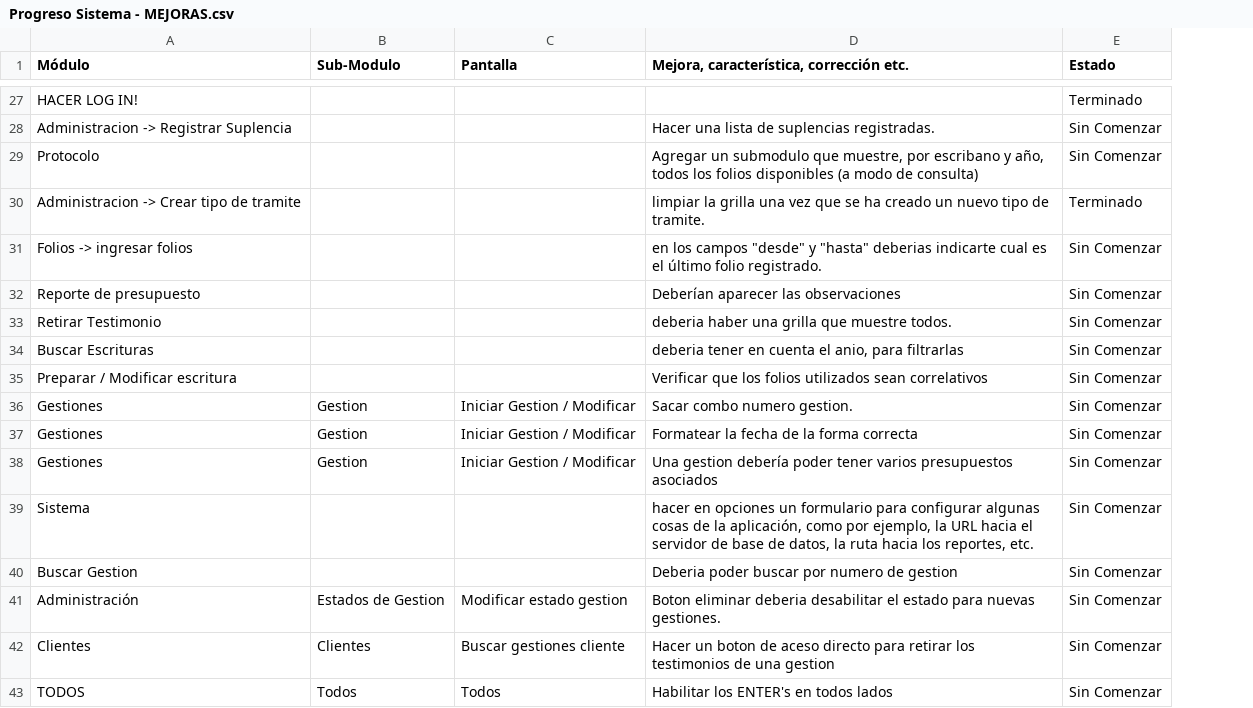
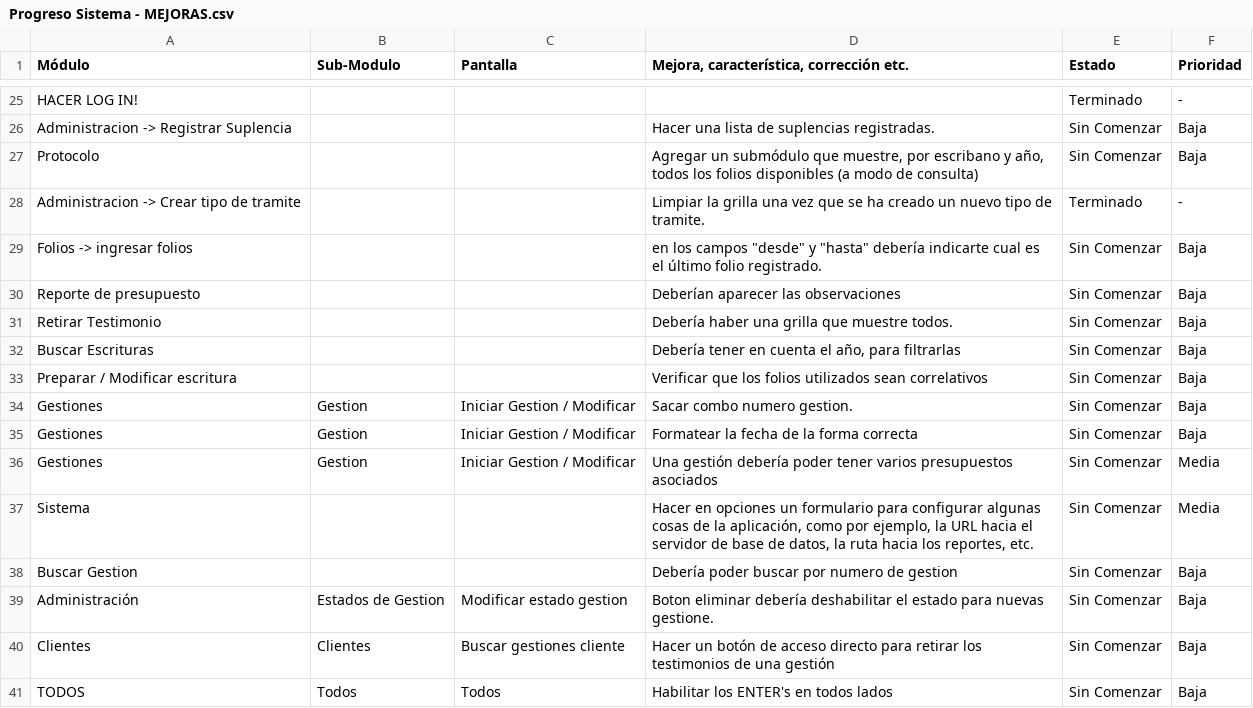
Before and after one commit to matiaspakua/notaire, a CSV file: docs/business/05_PS - Progreso Sistema/Progreso Sistema - MEJORAS.csv, drawn as a sheet; only a part is shown, gaps mark what is left out; addresses are those after the commit; the diff covers the shown part only; the diff names each change by its address in the sheet, - before the commit and + after, or states it on an @@ line.

```diff
--- a/docs/business/05_PS - Progreso Sistema/Progreso Sistema - MEJORAS.csv
+++ b/docs/business/05_PS - Progreso Sistema/Progreso Sistema - MEJORAS.csv
+column F (Prioridad), rows 25-41: - | Baja | Baja | - | Baja | Baja | Baja | Baja | Baja | Baja | Baja | Media | Media | Baja | Baja | Baja | Baja
-D27: Agregar un submodulo que muestre,…
+D27: Agregar un submódulo que muestre,…
-D28: limpiar la grilla…
+D28: Limpiar la grilla…
-D29: …y "hasta" deberias indicarte cual…
+D29: …y "hasta" debería indicarte cual…
-D31: deberia haber una grilla que muestre todos.
+D31: Debería haber una grilla que muestre todos.
-D32: deberia tener en cuenta el anio, para filtrarlas
+D32: Debería tener en cuenta el año, para filtrarlas
-D36: Una gestion debería poder…
+D36: Una gestión debería poder…
-D37: hacer en opciones…
+D37: Hacer en opciones…
-D38: Deberia poder buscar por numero de gestion
+D38: Debería poder buscar por numero de gestion
-D39: Boton eliminar deberia desabilitar el estado para nuevas gestiones.
+D39: Boton eliminar debería deshabilitar el estado para nuevas gestione.
-D40: Hacer un boton de aceso directo para retirar los testimonios de una gestion
+D40: Hacer un botón de acceso directo para retirar los testimonios de una gestión
```
Also changed, not shown: 17 added rows, 2 removed rows and 20 edited cells elsewhere in this file, 4 other files.
